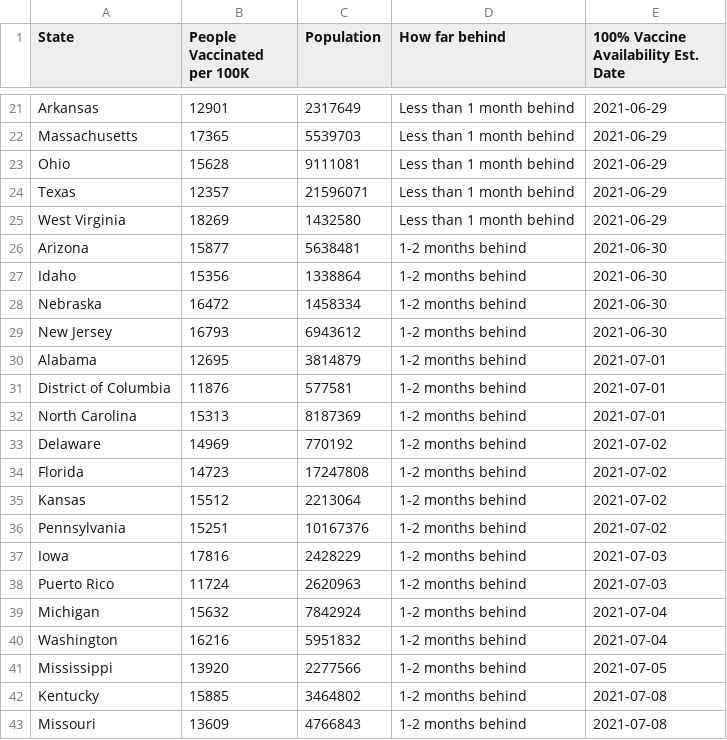
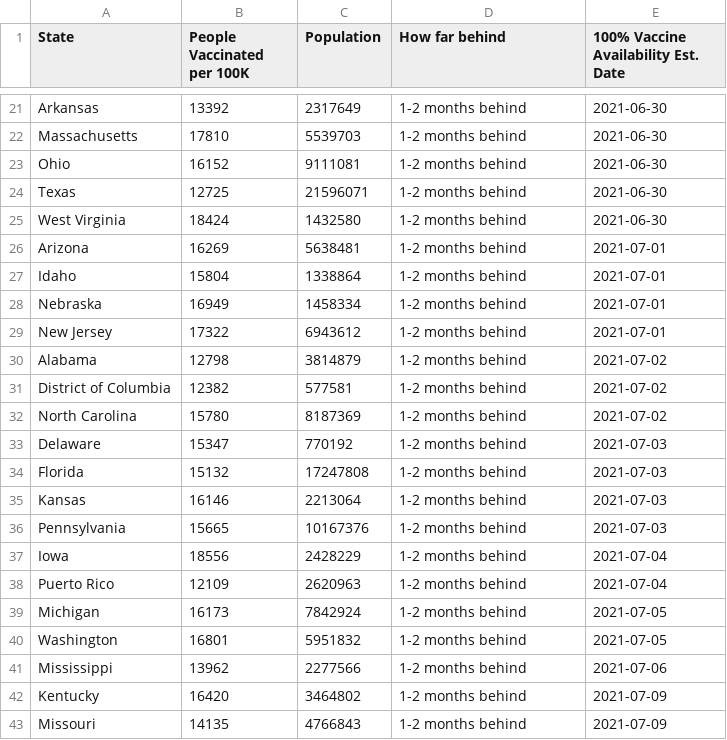
Before and after one commit to anesta95/veryWellVaccineDataTracker, a CSV file: chartData/supplyProjection.csv, drawn as a sheet; only a part is shown, gaps mark what is left out; the diff covers the shown part only; the diff names each change by its address in the sheet, - before the commit and + after, or states it on an @@ line.

```diff
--- a/chartData/supplyProjection.csv
+++ b/chartData/supplyProjection.csv
-B21 (People Vaccinated per 100K): 12901
+B21 (People Vaccinated per 100K): 13392
-D21:D25 (How far behind): Less than 1 month behind
+D21:D25 (How far behind): 1-2 months behind
-E21:E25: 2021-06-29
+E21:E25: 2021-06-30
-B22 (People Vaccinated per 100K): 17365
+B22 (People Vaccinated per 100K): 17810
-B23 (People Vaccinated per 100K): 15628
+B23 (People Vaccinated per 100K): 16152
-B24 (People Vaccinated per 100K): 12357
+B24 (People Vaccinated per 100K): 12725
-B25 (People Vaccinated per 100K): 18269
+B25 (People Vaccinated per 100K): 18424
-B26 (People Vaccinated per 100K): 15877
+B26 (People Vaccinated per 100K): 16269
-E26:E29: 2021-06-30
+E26:E29: 2021-07-01
-B27 (People Vaccinated per 100K): 15356
+B27 (People Vaccinated per 100K): 15804
-B28 (People Vaccinated per 100K): 16472
+B28 (People Vaccinated per 100K): 16949
-B29 (People Vaccinated per 100K): 16793
+B29 (People Vaccinated per 100K): 17322
-B30 (People Vaccinated per 100K): 12695
+B30 (People Vaccinated per 100K): 12798
-E30:E32: 2021-07-01
+E30:E32: 2021-07-02
-B31 (People Vaccinated per 100K): 11876
+B31 (People Vaccinated per 100K): 12382
-B32 (People Vaccinated per 100K): 15313
+B32 (People Vaccinated per 100K): 15780
-B33 (People Vaccinated per 100K): 14969
+B33 (People Vaccinated per 100K): 15347
-E33:E36: 2021-07-02
+E33:E36: 2021-07-03
-B34 (People Vaccinated per 100K): 14723
+B34 (People Vaccinated per 100K): 15132
-B35 (People Vaccinated per 100K): 15512
+B35 (People Vaccinated per 100K): 16146
-B36 (People Vaccinated per 100K): 15251
+B36 (People Vaccinated per 100K): 15665
-B37 (People Vaccinated per 100K): 17816
+B37 (People Vaccinated per 100K): 18556
-E37:E38: 2021-07-03
+E37:E38: 2021-07-04
-B38 (People Vaccinated per 100K): 11724
+B38 (People Vaccinated per 100K): 12109
-B39 (People Vaccinated per 100K): 15632
+B39 (People Vaccinated per 100K): 16173
-E39:E40: 2021-07-04
+E39:E40: 2021-07-05
-B40 (People Vaccinated per 100K): 16216
+B40 (People Vaccinated per 100K): 16801
-B41 (People Vaccinated per 100K): 13920
+B41 (People Vaccinated per 100K): 13962
-E41: 2021-07-05
+E41: 2021-07-06
-B42 (People Vaccinated per 100K): 15885
+B42 (People Vaccinated per 100K): 16420
-E42:E43: 2021-07-08
+E42:E43: 2021-07-09
-B43 (People Vaccinated per 100K): 13609
+B43 (People Vaccinated per 100K): 14135
```
Also changed, not shown: 58 edited cells elsewhere in this file, chartData/areWeThereYet.csv, chartData/cdcMap.csv, 2 other files.
